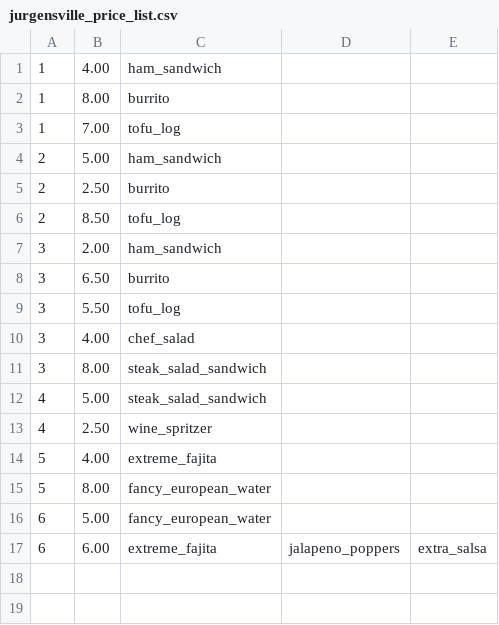
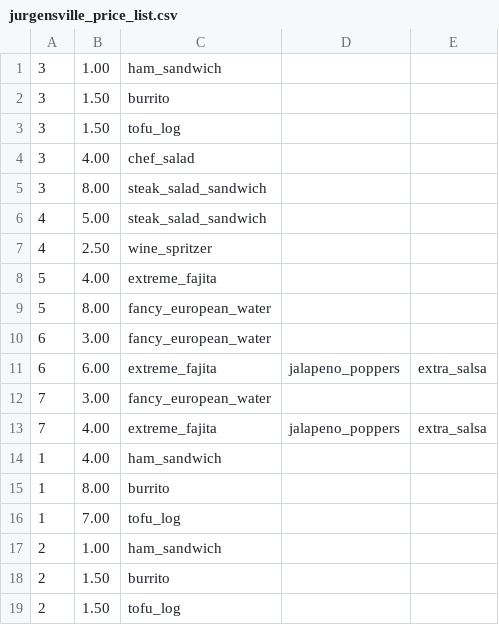
Before and after one commit to GeniusStorm/restaurant_app, a CSV file: jurgensville_price_list.csv, drawn as a sheet.

```diff
--- a/jurgensville_price_list.csv
+++ b/jurgensville_price_list.csv
@@ -1,10 +1,4 @@
-1, 4.00, ham_sandwich
-1, 8.00, burrito
-1, 7.00, tofu_log
-2, 5.00, ham_sandwich
-2, 2.50, burrito
-2, 8.50, tofu_log
-3, 2.00, ham_sandwich
-3, 6.50, burrito
-3, 5.50, tofu_log
+3, 1.00, ham_sandwich
+3, 1.50, burrito
+3, 1.50, tofu_log
 3, 4.00, chef_salad
@@ -15,3 +9,11 @@
 5, 8.00, fancy_european_water
-6, 5.00, fancy_european_water
+6, 3.00, fancy_european_water
 6, 6.00, extreme_fajita, jalapeno_poppers, extra_salsa
+7, 3.00, fancy_european_water
+7, 4.00, extreme_fajita, jalapeno_poppers, extra_salsa
+1, 4.00, ham_sandwich
+1, 8.00, burrito
+1, 7.00, tofu_log
+2, 1.00, ham_sandwich
+2, 1.50, burrito
+2, 1.50, tofu_log
```
Also changed, not shown: restaurant_app_test.csv, 5 other files.
